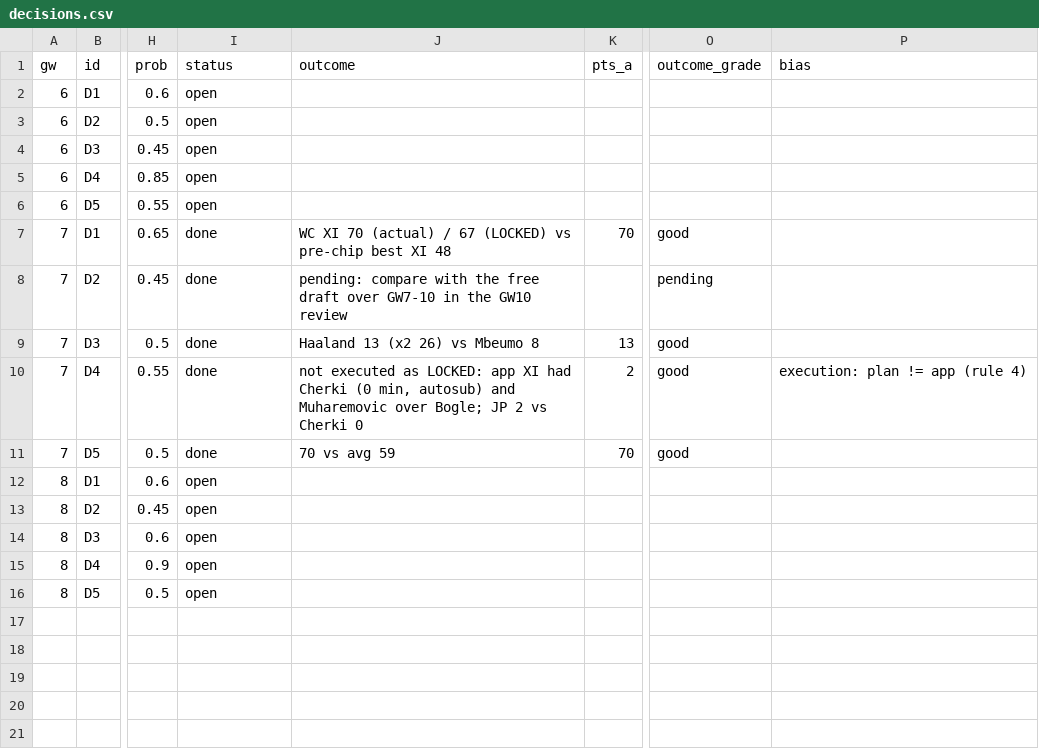
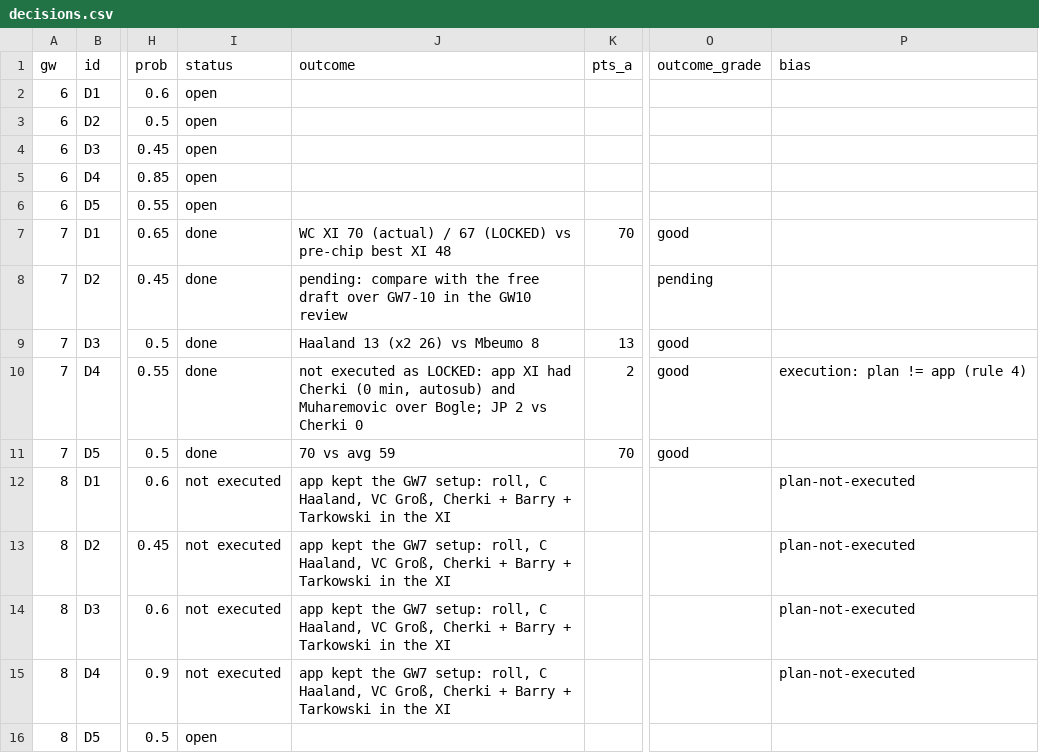
Before and after one commit to erikdekock/FPL2627, a CSV file: data/decisions.csv, drawn as a sheet; only a part is shown, gaps mark what is left out; the diff names each change by its address in the sheet, - before the commit and + after, or states it on an @@ line.

```diff
--- a/data/decisions.csv
+++ b/data/decisions.csv
-I12:I15 (status): open
+I12:I15 (status): not executed
-J12:J15 (outcome): (empty)
+J12:J15 (outcome): app kept the GW7 setup: roll, C Haaland, VC Groß, Cherki + Barry + Tarkowski in the XI
-P12:P15 (bias): (empty)
+P12:P15 (bias): plan-not-executed
```
Also changed, not shown: 14 other files.
